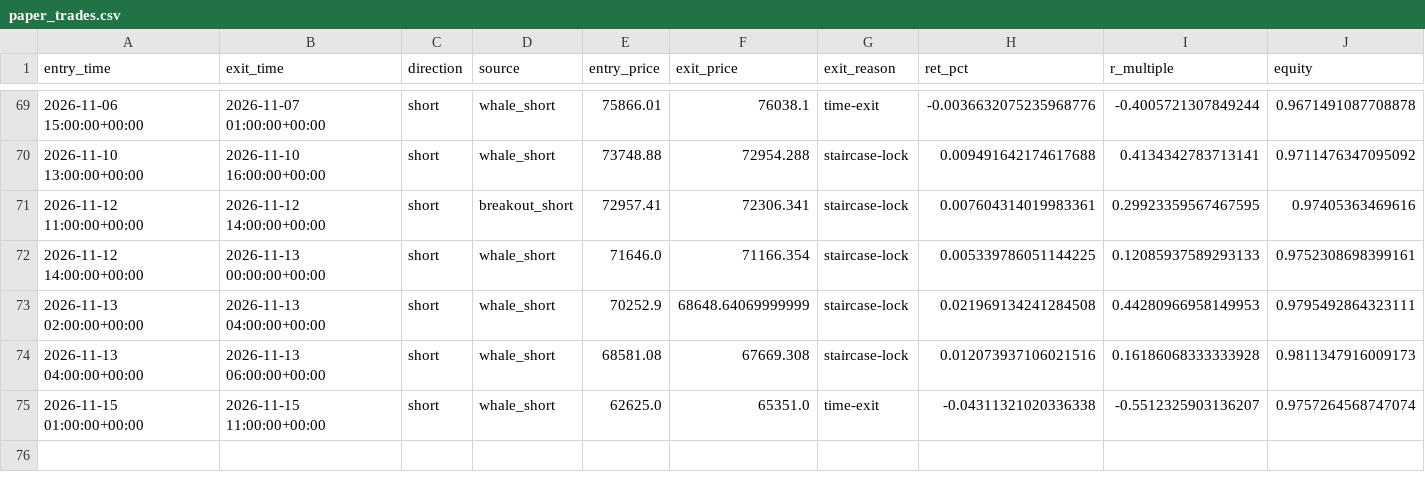
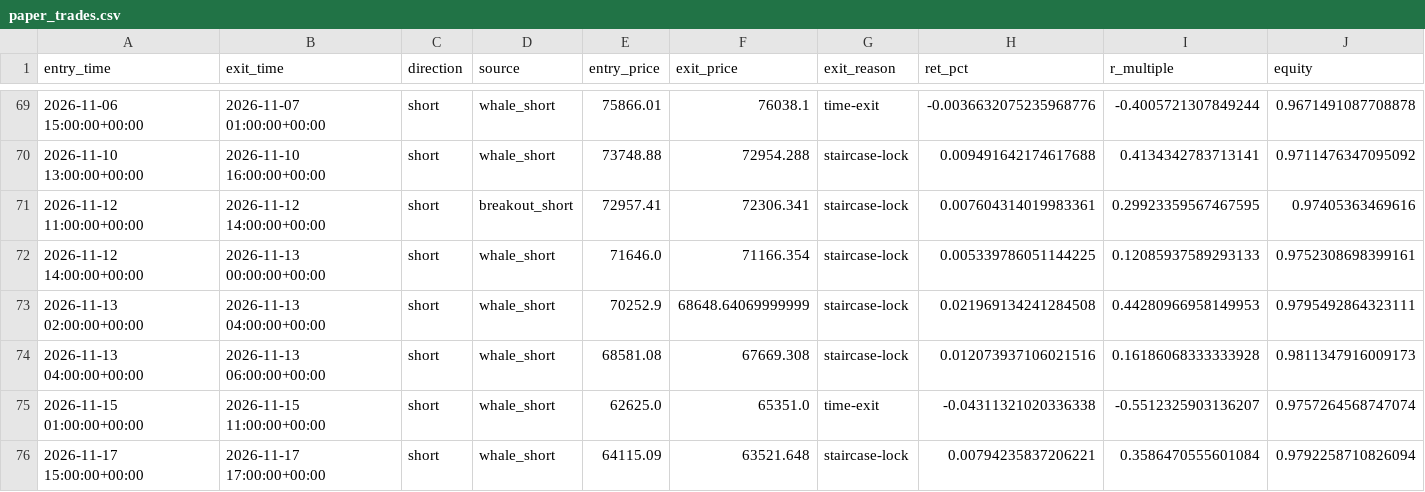
Before and after one commit to solin2969/BANK-Signal, a CSV file: state/paper_trades.csv, drawn as a sheet; only a part is shown, gaps mark what is left out.

Commit message:
live: hourly state update [skip ci]

```diff
--- a/state/paper_trades.csv
+++ b/state/paper_trades.csv
@@ -75 +75,2 @@ entry_time,exit_time,direction,source,entry_price,exit_price,exit_reason,ret_pct
 2026-11-15 01:00:00+00:00,2026-11-15 11:00:00+00:00,short,whale_short,62625.0,65351.0,time-exit,-0.04311321020336338,-0.5512325903136207,0.9757264568747074
+2026-11-17 15:00:00+00:00,2026-11-17 17:00:00+00:00,short,whale_short,64115.09,63521.648,staircase-lock,0.00794235837206221,0.3586470555601084,0.9792258710826094
```
Also changed, not shown: 2 other files.
